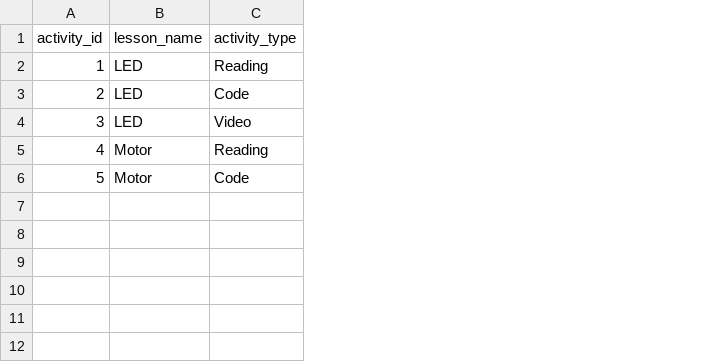
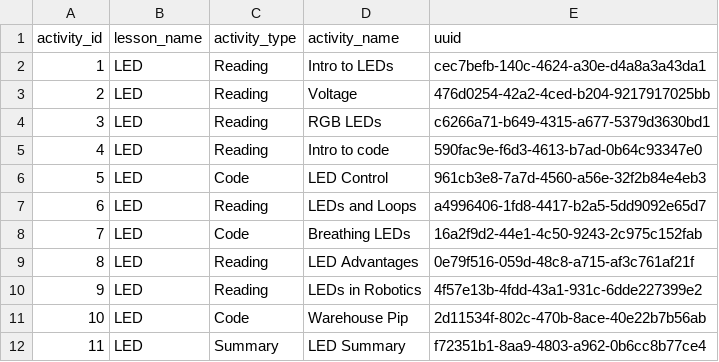
Before and after one commit to actamayev/lever-labs-server, a CSV file: src/db-seed-data/activities.csv, drawn as a sheet; removed rows and columns are numbered as before the commit, all else as after; the diff names each change by its address in the sheet, - before the commit and + after, or states it on an @@ line.

Commit message:
Real time control (#30)
* Real time control test

* Add data fields for activites

* Add endpoints for lab activity tracking

* Continued lab tracking

* Error handling on the socket level

* Add UUIDs

* Retrieve all activities

* Motor control WS

* Sending over binary to control motors

* Misc

* Update esp32-lab-demo-data-manager.ts

* Sending vertical/horizontal data

* Handle turns

* Setting speeds more directly

* Update esp32-lab-demo-data-manager.ts

* Update esp32-lab-demo-data-manager.ts

* Update esp32-socket-manager.ts

* Update generate-uuid.ts

* Delete motor control

* Cleanup

* Update parse-csv.ts

---------

Co-authored-by: atamayev <75034340+actamayev@users.noreply.github.com>

```diff
--- a/src/db-seed-data/activities.csv
+++ b/src/db-seed-data/activities.csv
+column D (activity_name), row 2: Intro to LEDs; row 6: LED Control; rows 8-9: Breathing LEDs | LED Advantages
+column E (uuid), row 2: cec7befb-140c-4624-a30e-d4a8a3a43da1; row 6: 961cb3e8-7a7d-4560-a56e-32f2b84e4eb3; rows 8-9: 16a2f9d2-44e1-4c50-9243-2c975c152fab | 0e79f516-059d-48c8-a715-af3c761af21f
+row 3: 2 | LED | Reading | Voltage | 476d0254-42a2-4ced-b204-9217917025bb
+row 4: 3 | LED | Reading | RGB LEDs | c6266a71-b649-4315-a677-5379d3630bd1
+row 5: 4 | LED | Reading | Intro to code | 590fac9e-f6d3-4613-b7ad-0b64c93347e0
@@ column A (activity_id) renumbered between rows 6 and 9 @@
+row 7: 6 | LED | Reading | LEDs and Loops | a4996406-1fd8-4417-b2a5-5dd9092e65d7
-C8 (activity_type): Video
+C8 (activity_type): Code
-B9 (lesson_name): Motor
+B9 (lesson_name): LED
-row 6: 5 | Motor | Code
+row 10: 9 | LED | Reading | LEDs in Robotics | 4f57e13b-4fdd-43a1-931c-6dde227399e2
+row 11: 10 | LED | Code | Warehouse Pip | 2d11534f-802c-470b-8ace-40e22b7b56ab
+row 12: 11 | LED | Summary | LED Summary | f72351b1-8aa9-4803-a962-0b6cc8b77ce4
```
Also changed, not shown: src/db-seed-data/reading_questions_answer_choices.csv, 52 other files.
